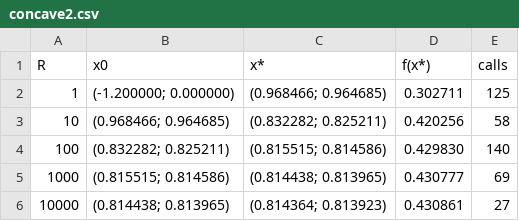
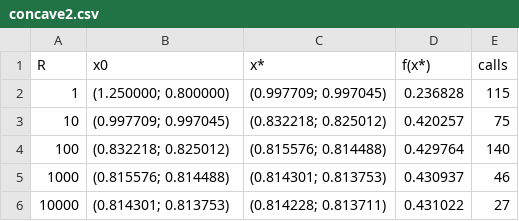
Before and after one commit to Artem-Litkovskyi/kpi-optimization-methods, a CSV file: tables/with_constraints/concave2.csv, drawn as a sheet.

Commit message:
Fix concave2 start point parameter

```diff
--- a/tables/with_constraints/concave2.csv
+++ b/tables/with_constraints/concave2.csv
@@ -1,6 +1,6 @@
 R	x0	x*	f(x*)	calls
-1	(-1.200000; 0.000000)	(0.968466; 0.964685)	0.302711	125
-10	(0.968466; 0.964685)	(0.832282; 0.825211)	0.420256	58
-100	(0.832282; 0.825211)	(0.815515; 0.814586)	0.429830	140
-1000	(0.815515; 0.814586)	(0.814438; 0.813965)	0.430777	69
-10000	(0.814438; 0.813965)	(0.814364; 0.813923)	0.430861	27
+1	(1.250000; 0.800000)	(0.997709; 0.997045)	0.236828	115
+10	(0.997709; 0.997045)	(0.832218; 0.825012)	0.420257	75
+100	(0.832218; 0.825012)	(0.815576; 0.814488)	0.429764	140
+1000	(0.815576; 0.814488)	(0.814301; 0.813753)	0.430937	46
+10000	(0.814301; 0.813753)	(0.814228; 0.813711)	0.431022	27
```
Also changed, not shown: 1 other file.
